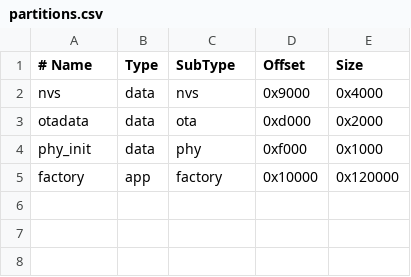
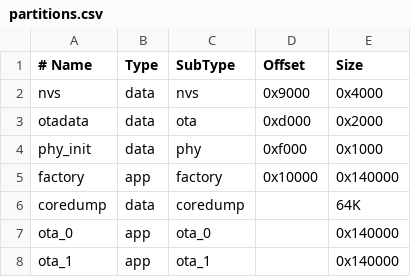
Before and after one commit to xiaoxu5271/Tony-Human, a CSV file: partitions.csv, drawn as a sheet.

```diff
--- a/partitions.csv
+++ b/partitions.csv
@@ -4,2 +4,5 @@ otadata,  data, ota,     0xd000,  0x2000
 phy_init, data, phy,     0xf000,  0x1000
-factory,  app,  factory, 0x10000, 0x120000
+factory,  app,  factory, 0x10000, 0x140000
+coredump, data, coredump,,         64K
+ota_0,    app,  ota_0,   ,        0x140000
+ota_1,    app,  ota_1,   ,        0x140000
```
Also changed, not shown: 11 other files.
